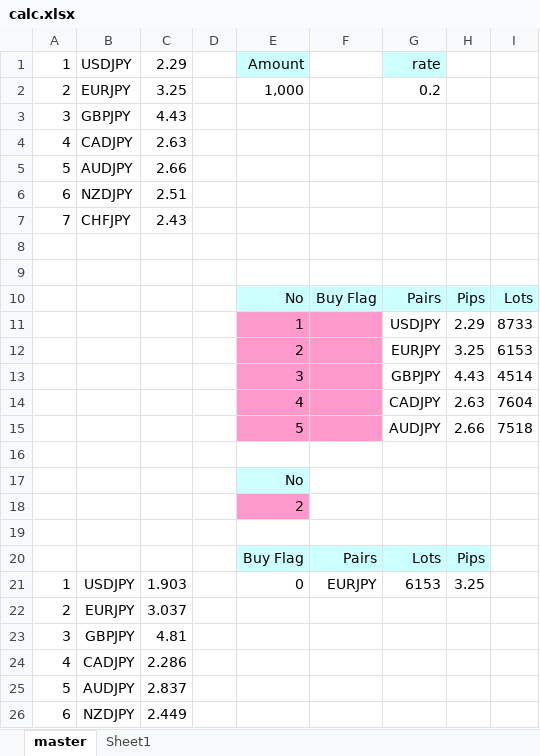
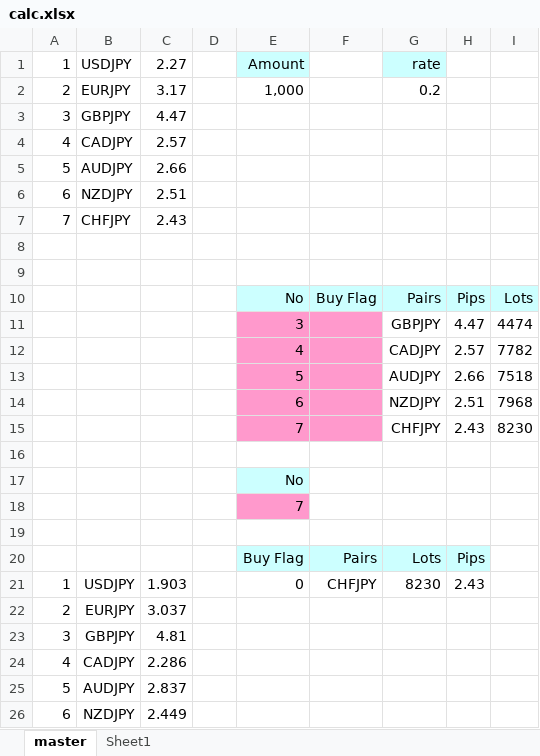
Before and after one commit to atsushi20150730/volatility, an Excel workbook: volatility/src/calc.xlsx, sheet master, drawn as a sheet; only a part is shown; values as stored, in another font and other column widths than the file's, no borders; removed rows and columns are numbered as before the commit, all else as after; the diff names each change by its address in the sheet, - before the commit and + after, or states it on an @@ line.

```diff
--- a/volatility/src/calc.xlsx (sheet master)
+++ b/volatility/src/calc.xlsx (sheet master)
-C1: 2.29
+C1: 2.27
-C2: 3.25
+C2: 3.17
-C3: 4.43
+C3: 4.47
-C4: 2.63
+C4: 2.57
-row 11:  |  |  |  | 1 |  | USDJPY | 2.29 | 8733
-row 12:  |  |  |  | 2 |  | EURJPY | 3.25 | 6153
-H11: 4.43
+H11: 4.47
-I11: 4514
+I11: 4474
-H12: 2.63
+H12: 2.57
-I12: 7604
+I12: 7782
+row 14:  |  |  |  | 6 |  | NZDJPY | 2.51 | 7968
+row 15:  |  |  |  | 7 |  | CHFJPY | 2.43 | 8230
-E18: 2
+E18: 7
-F21: EURJPY
+F21: CHFJPY
-G21: 6153
+G21: 8230
-H21: 3.25
+H21: 2.43
```
Also changed, not shown: formulas that keep their value, volatility/src/txt/01_USDJPY_W.xlsx, volatility/src/txt/02_EURJPY_W.xlsx, 12 other files.
